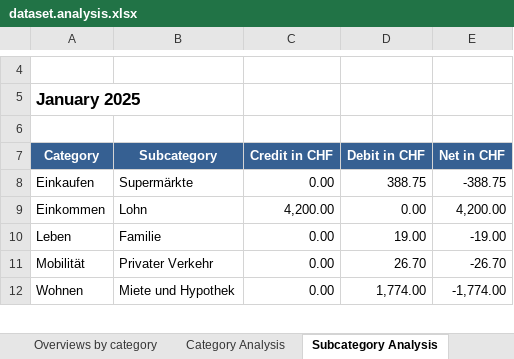
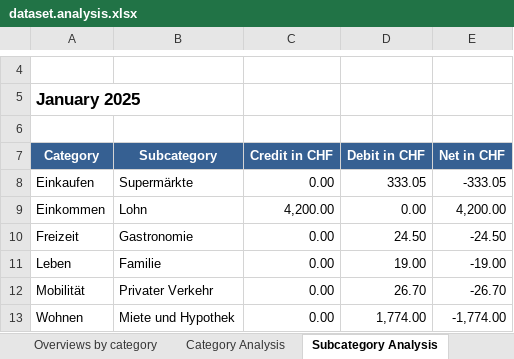
Before and after one commit to rauricus/Budget-Analysis-Tool, an Excel workbook: data/example/output/dataset.analysis.xlsx, sheet Subcategory Analysis, drawn as a sheet; only a part is shown, gaps mark what is left out; values as stored, in another font and other column widths than the file's, no borders; the diff covers the shown part only; the diff names each change by its address in the sheet, - before the commit and + after, or states it on an @@ line.

```diff
--- a/data/example/output/dataset.analysis.xlsx (sheet Subcategory Analysis)
+++ b/data/example/output/dataset.analysis.xlsx (sheet Subcategory Analysis)
-D8: 388.75
+D8: 333.05
-E8: -388.75
+E8: -333.05
+row 10: Freizeit | Gastronomie | 0.00 | 24.50 | -24.50
```
Also changed, not shown: 30 edited cells elsewhere in this sheet, sheet Top Payees, sheet Transactions, sheet Category Analysis, sheet Overviews by category, sheet Summary, 9 other files.
